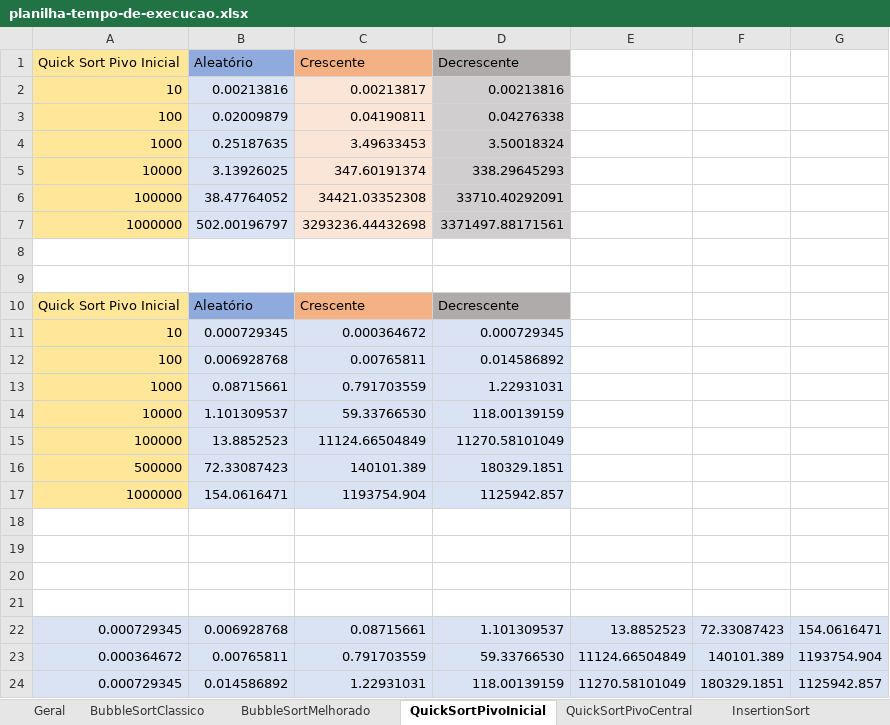
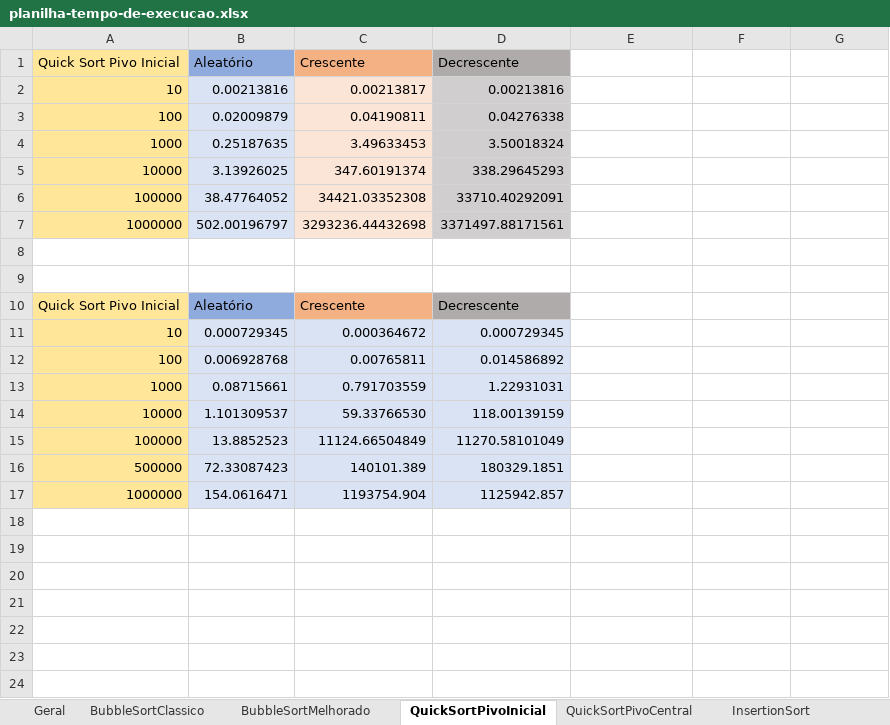
Before and after one commit to brunoslima/Sorting-Algorithms-Analysis-Complexity, an Excel workbook: Analyze/planilha-tempo-de-execucao.xlsx, sheet QuickSortPivoInicial, drawn as a sheet; values as stored, in another font and other column widths than the file's, no borders; charts and pictures not drawn; the diff names each change by its address in the sheet, - before the commit and + after, or states it on an @@ line.

```diff
--- a/Analyze/planilha-tempo-de-execucao.xlsx (sheet QuickSortPivoInicial)
+++ b/Analyze/planilha-tempo-de-execucao.xlsx (sheet QuickSortPivoInicial)
-row 18: (empty)
-row 19: (empty)
-row 20: (empty)
-row 21: (empty)
-row 22: 0.000729345 | 0.006928768 | 0.08715661 | 1.101309537 | 13.8852523 | 72.33087423 | 154.0616471
-row 23: 0.000364672 | 0.00765811 | 0.791703559 | 59.33766530 | 11124.66504849 | 140101.389 | 1193754.904
-row 24: 0.000729345 | 0.014586892 | 1.22931031 | 118.00139159 | 11270.58101049 | 180329.1851 | 1125942.857
```
Also changed, not shown: sheet Geral, sheet HeapSort, sheet MergeSort, sheet BubbleSortMelhorado, sheet InsertionSort, sheet ShellSort, 2 more sheets, charts or pictures.
